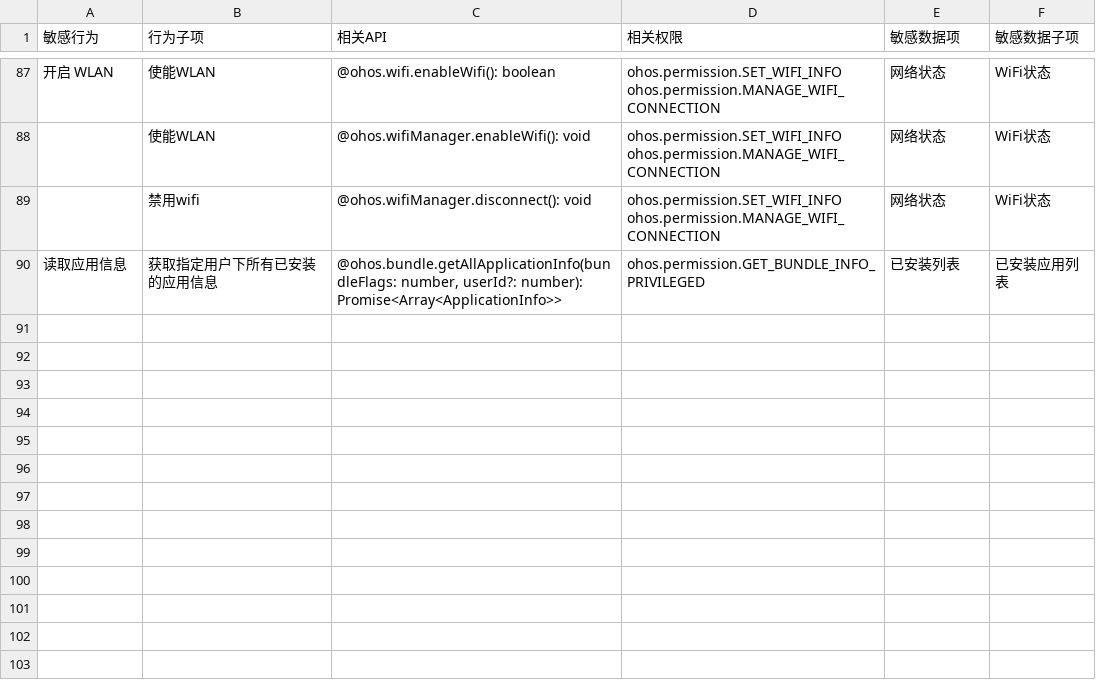
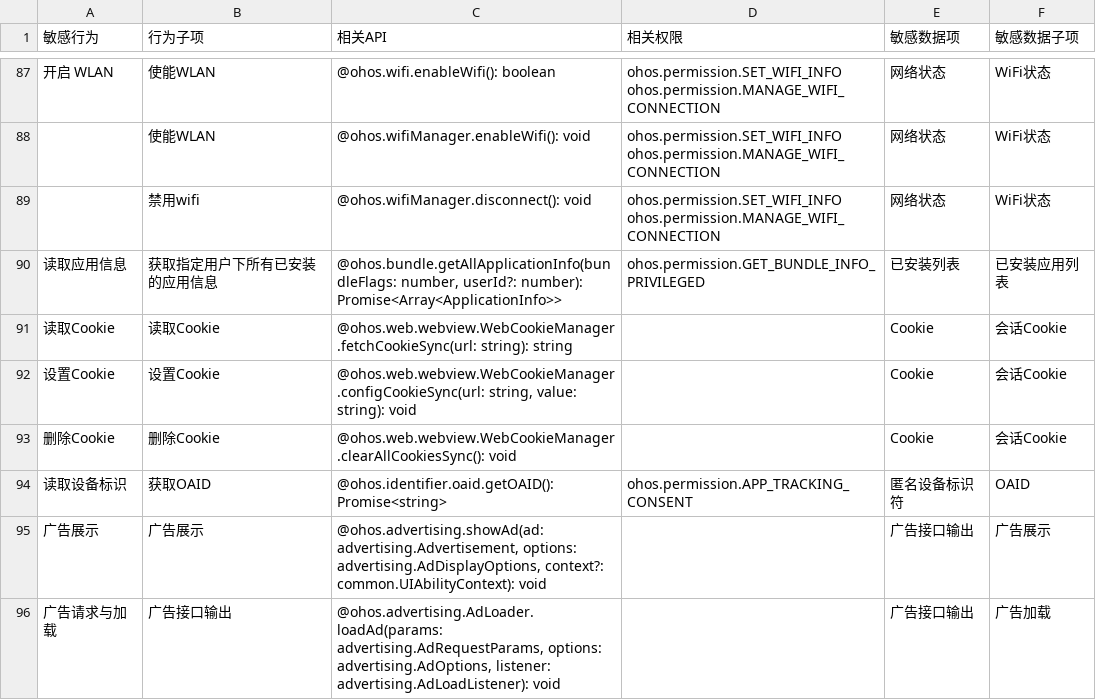
Before and after one commit to IoTAccessControl/OH-Senstive-Flow, a CSV file: input/csv/sdk_api_and_permission.csv, drawn as a sheet; only a part is shown, gaps mark what is left out; the diff names each change by its address in the sheet, - before the commit and + after, or states it on an @@ line.

```diff
--- a/input/csv/sdk_api_and_permission.csv
+++ b/input/csv/sdk_api_and_permission.csv
+row 91: 读取Cookie | 读取Cookie | @ohos.web.webview.WebCookieManager.fetchCookieSync(url: string): string |  | Cookie | 会话Cookie
+row 92: 设置Cookie | 设置Cookie | @ohos.web.webview.WebCookieManager.configCookieSync(url: string, value: string): void |  | Cookie | 会话Cookie
+row 93: 删除Cookie | 删除Cookie | @ohos.web.webview.WebCookieManager.clearAllCookiesSync(): void |  | Cookie | 会话Cookie
+row 94: 读取设备标识 | 获取OAID | @ohos.identifier.oaid.getOAID(): Promise<string> | ohos.permission.APP_TRACKING_CONSENT | 匿名设备标识符 | OAID
+row 95: 广告展示 | 广告展示 | @ohos.advertising.showAd(ad: advertising.Advertisement, options: advertising.AdDisplayOptions, context?: common.UIAbilityContext): void |  | 广告接口输出 | 广告展示
+row 96: 广告请求与加载 | 广告接口输出 | @ohos.advertising.AdLoader.loadAd(params: advertising.AdRequestParams, options: advertising.AdOptions, listener: advertising.AdLoadListener): void |  | 广告接口输出 | 广告加载
```
Also changed, not shown: input/csv/privacy_rules.csv, input/csv/sdk_api_description_override.csv, 3 other files.
